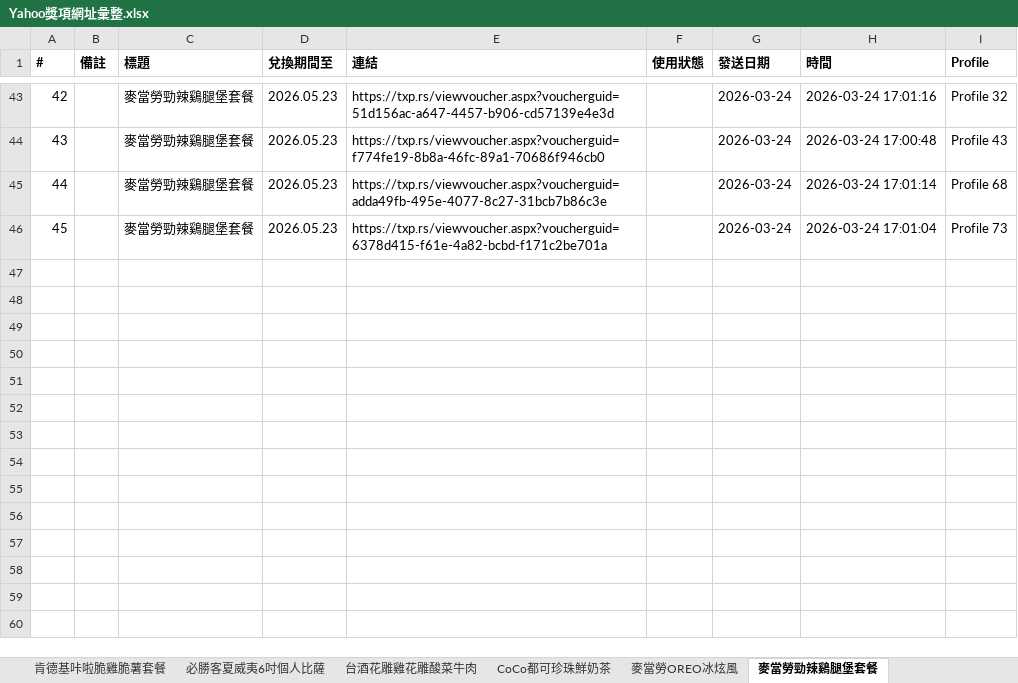
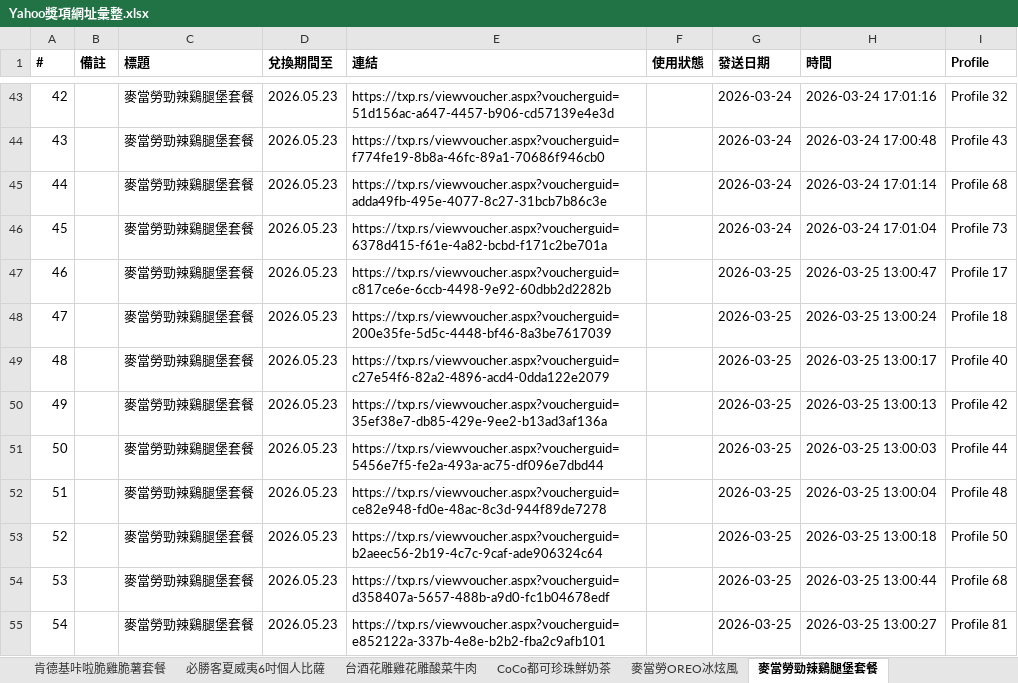
Before and after one commit to cjp6ejo3/allmysteven, an Excel workbook: Yahoo獎項網址彙整.xlsx, sheet 麥當勞勁辣鷄腿堡套餐, drawn as a sheet; only a part is shown, gaps mark what is left out; values as stored, in another font and other column widths than the file's, no borders; the diff names each change by its address in the sheet, - before the commit and + after, or states it on an @@ line.

```diff
--- a/Yahoo獎項網址彙整.xlsx (sheet 麥當勞勁辣鷄腿堡套餐)
+++ b/Yahoo獎項網址彙整.xlsx (sheet 麥當勞勁辣鷄腿堡套餐)
+row 47: 46 |  | 麥當勞勁辣鷄腿堡套餐 | 2026.05.23 | https://txp.rs/viewvoucher.aspx?voucherguid=c817ce6e-6ccb-4498-9e92-60dbb2d2282b |  | 2026-03-25 | 2026-03-25 13:00:47 | Profile 17
+row 48: 47 |  | 麥當勞勁辣鷄腿堡套餐 | 2026.05.23 | https://txp.rs/viewvoucher.aspx?voucherguid=200e35fe-5d5c-4448-bf46-8a3be7617039 |  | 2026-03-25 | 2026-03-25 13:00:24 | Profile 18
+row 49: 48 |  | 麥當勞勁辣鷄腿堡套餐 | 2026.05.23 | https://txp.rs/viewvoucher.aspx?voucherguid=c27e54f6-82a2-4896-acd4-0dda122e2079 |  | 2026-03-25 | 2026-03-25 13:00:17 | Profile 40
+row 50: 49 |  | 麥當勞勁辣鷄腿堡套餐 | 2026.05.23 | https://txp.rs/viewvoucher.aspx?voucherguid=35ef38e7-db85-429e-9ee2-b13ad3af136a |  | 2026-03-25 | 2026-03-25 13:00:13 | Profile 42
+row 51: 50 |  | 麥當勞勁辣鷄腿堡套餐 | 2026.05.23 | https://txp.rs/viewvoucher.aspx?voucherguid=5456e7f5-fe2a-493a-ac75-df096e7dbd44 |  | 2026-03-25 | 2026-03-25 13:00:03 | Profile 44
+row 52: 51 |  | 麥當勞勁辣鷄腿堡套餐 | 2026.05.23 | https://txp.rs/viewvoucher.aspx?voucherguid=ce82e948-fd0e-48ac-8c3d-944f89de7278 |  | 2026-03-25 | 2026-03-25 13:00:04 | Profile 48
+row 53: 52 |  | 麥當勞勁辣鷄腿堡套餐 | 2026.05.23 | https://txp.rs/viewvoucher.aspx?voucherguid=b2aeec56-2b19-4c7c-9caf-ade906324c64 |  | 2026-03-25 | 2026-03-25 13:00:18 | Profile 50
+row 54: 53 |  | 麥當勞勁辣鷄腿堡套餐 | 2026.05.23 | https://txp.rs/viewvoucher.aspx?voucherguid=d358407a-5657-488b-a9d0-fc1b04678edf |  | 2026-03-25 | 2026-03-25 13:00:44 | Profile 68
+row 55: 54 |  | 麥當勞勁辣鷄腿堡套餐 | 2026.05.23 | https://txp.rs/viewvoucher.aspx?voucherguid=e852122a-337b-4e8e-b2b2-fba2c9afb101 |  | 2026-03-25 | 2026-03-25 13:00:27 | Profile 81
```
Also changed, not shown: sheet 總彙整, sheet CITY CAFE 咖啡兌換券, sheet 麥當勞OREO冰炫風, sheet CoCo都可珍珠鮮奶茶, sheet Mister Donut經典午茶組, sheet 台酒花雕雞花雕酸菜牛肉, 2 more sheets, 6 other files.
